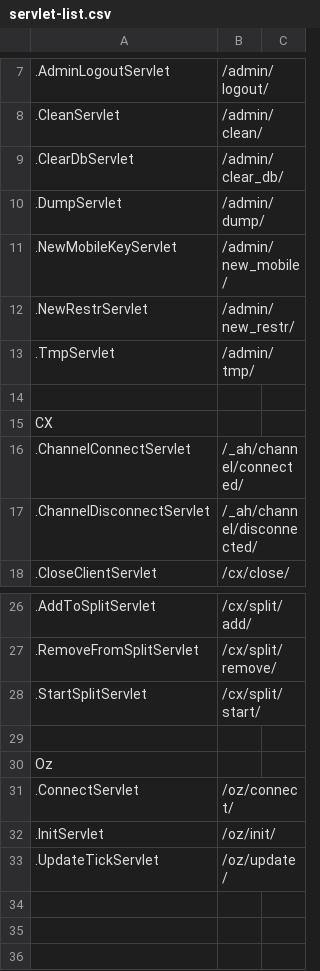
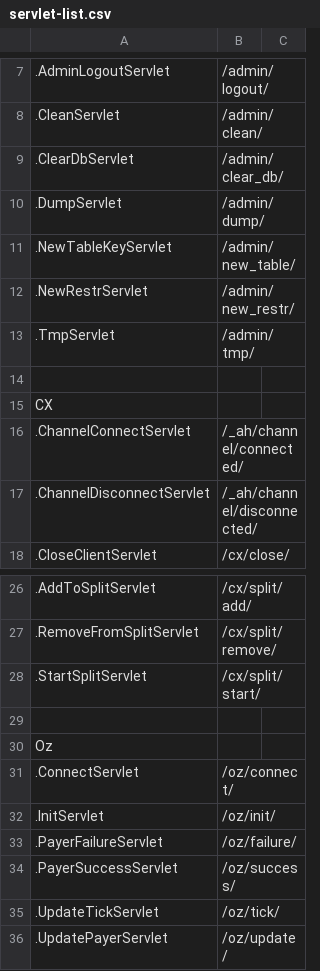
Before and after one commit to Check-Please/cx, a CSV file: server/servlet-list.csv, drawn as a sheet; only a part is shown, gaps mark what is left out; addresses are those after the commit; the diff names each change by its address in the sheet, - before the commit and + after, or states it on an @@ line.

```diff
--- a/server/servlet-list.csv
+++ b/server/servlet-list.csv
-A11: .NewMobileKeyServlet
+A11: .NewTableKeyServlet
-B11: /admin/new_mobile/
+B11: /admin/new_table/
+row 33: .PayerFailureServlet | /oz/failure/
+row 34: .PayerSuccessServlet | /oz/success/
-B35: /oz/update/
+B35: /oz/tick/
+row 36: .UpdatePayerServlet | /oz/update/
```
Also changed, not shown: 47 other files.
